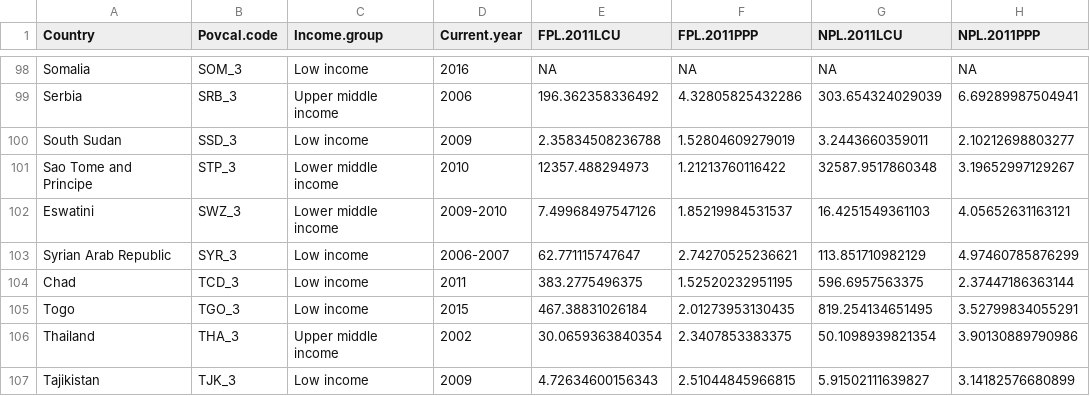
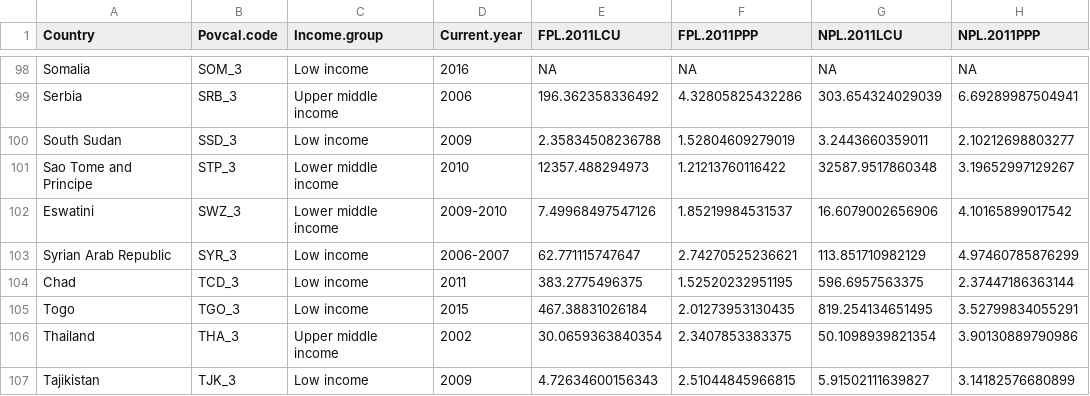
Before and after one commit to danjwalton/consumption-floor, a CSV file: PLs.csv, drawn as a sheet; only a part is shown, gaps mark what is left out.

```diff
--- a/PLs.csv
+++ b/PLs.csv
@@ -101,3 +101,3 @@
 "Sao Tome and Principe","STP_3","Lower middle income","2010",12357.488294973,1.21213760116422,32587.9517860348,3.19652997129267
-"Eswatini","SWZ_3","Lower middle income","2009-2010",7.49968497547126,1.85219984531537,16.4251549361103,4.05652631163121
+"Eswatini","SWZ_3","Lower middle income","2009-2010",7.49968497547126,1.85219984531537,16.6079002656906,4.10165899017542
 "Syrian Arab Republic","SYR_3","Low income","2006-2007",62.771115747647,2.74270525236621,113.851710982129,4.97460785876299
```
Also changed, not shown: 2 other files.
